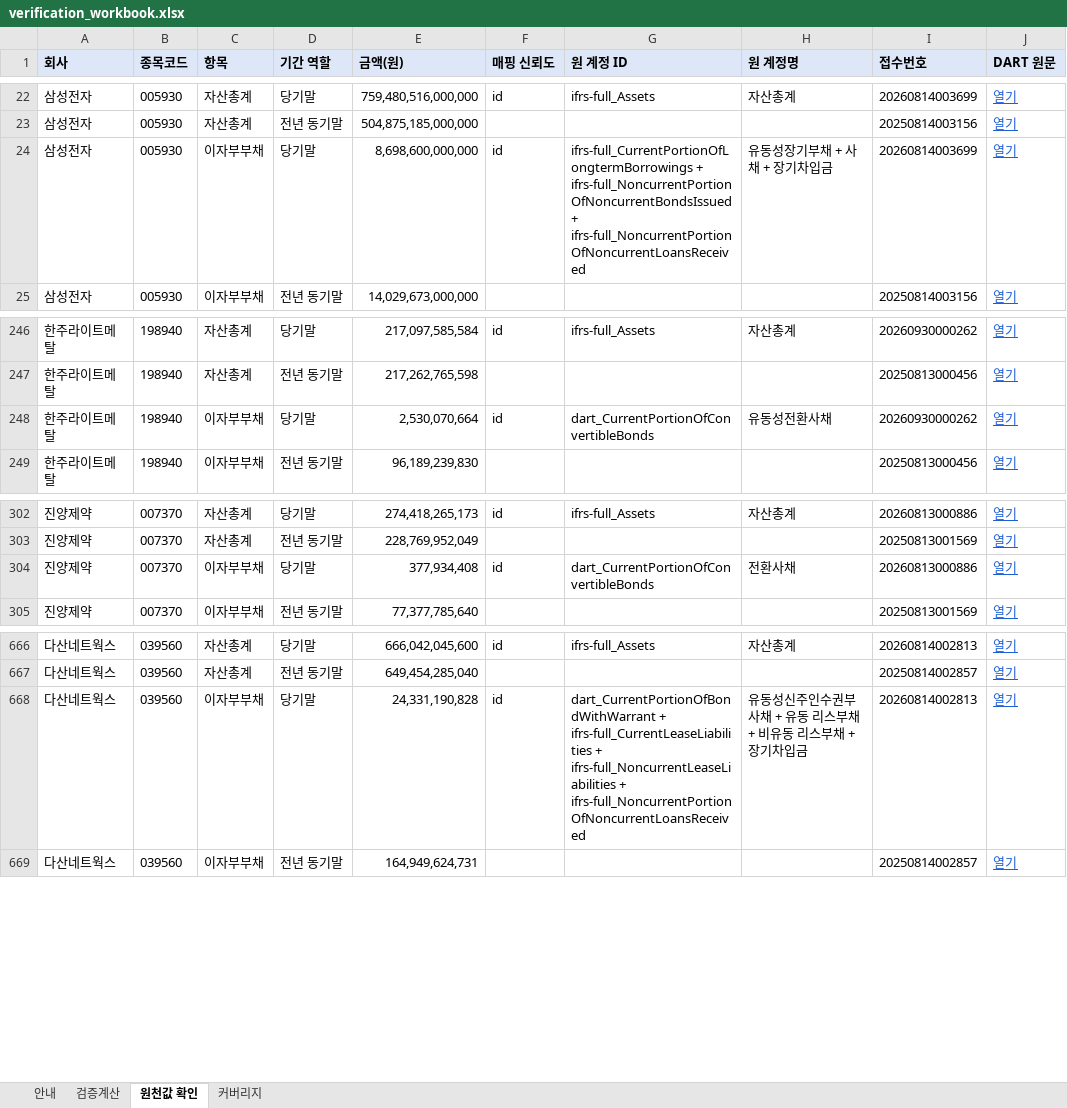
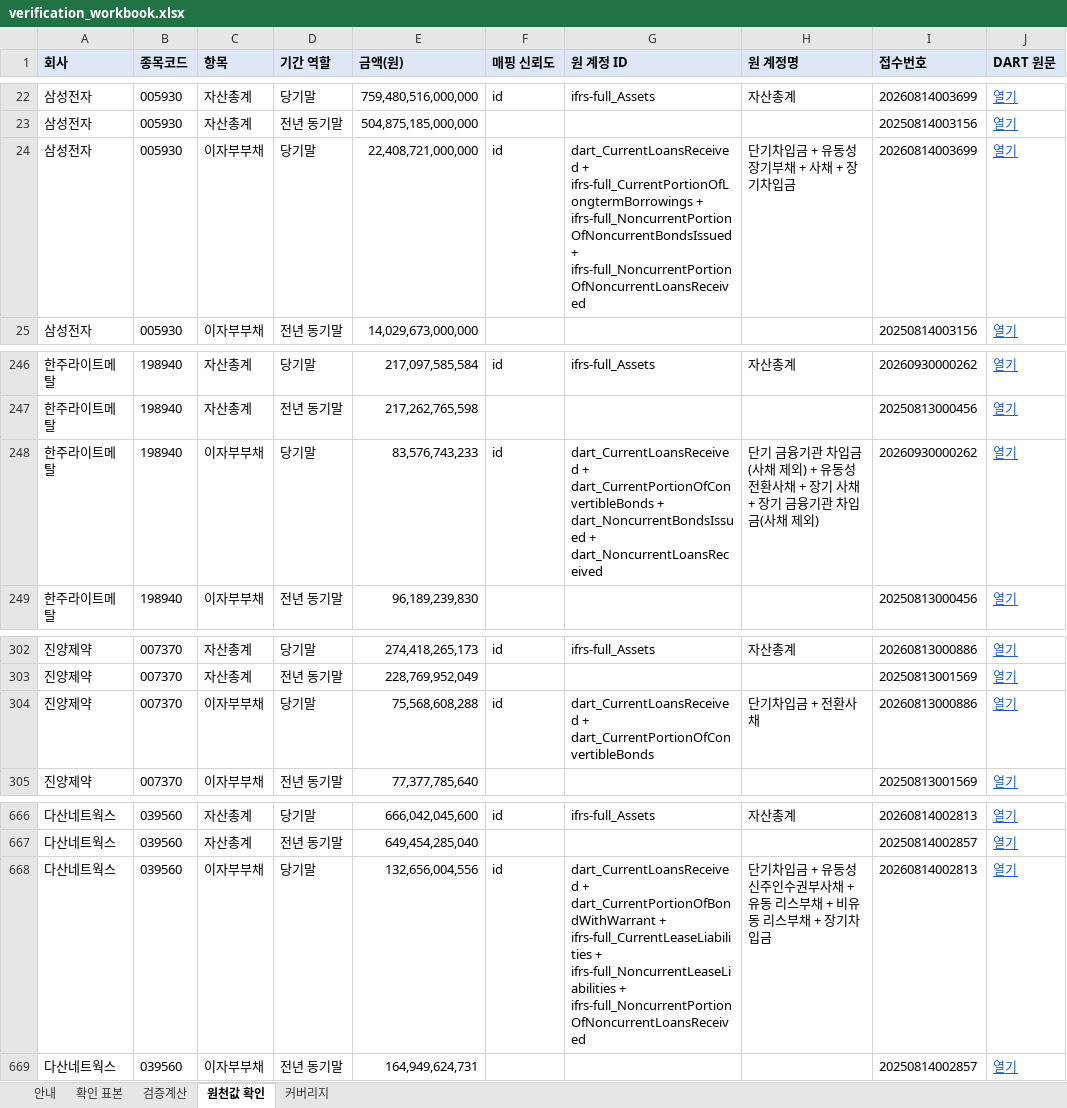
Before and after one commit to Geon-E/quant-screener, an Excel workbook: reports/phase1/verification_workbook.xlsx, sheet 원천값 확인, drawn as a sheet; only a part is shown, gaps mark what is left out; values as stored, in another font and other column widths than the file's, no borders; the diff names each change by its address in the sheet, - before the commit and + after, or states it on an @@ line.

```diff
--- a/reports/phase1/verification_workbook.xlsx (sheet 원천값 확인)
+++ b/reports/phase1/verification_workbook.xlsx (sheet 원천값 확인)
+sheet tab: 확인 표본
-E24 (금액(원)): 8,698,600,000,000
+E24 (금액(원)): 22,408,721,000,000
-G24 (원 계정 ID): ifrs-full_CurrentPortionOfLongtermBorrowings +…
+G24 (원 계정 ID): dart_CurrentLoansReceived + ifrs-full_CurrentPortionOfLongtermBorrowings +…
-H24 (원 계정명): 유동성장기부채 + 사채 + 장기차입금
+H24 (원 계정명): 단기차입금 + 유동성장기부채 + 사채 + 장기차입금
-E248 (금액(원)): 2,530,070,664
+E248 (금액(원)): 83,576,743,233
-G248 (원 계정 ID): dart_CurrentPortionOfConvertibleBonds
+G248 (원 계정 ID): dart_CurrentLoansReceived + dart_CurrentPortionOfConvertibleBonds + dart_NoncurrentBondsIssued + dart_NoncurrentLoansReceived
-H248 (원 계정명): 유동성전환사채
+H248 (원 계정명): 단기 금융기관 차입금(사채 제외) + 유동성전환사채 + 장기 사채 + 장기 금융기관 차입금(사채 제외)
-E304 (금액(원)): 377,934,408
+E304 (금액(원)): 75,568,608,288
-G304 (원 계정 ID): dart_CurrentPortionOfConvertibleBonds
+G304 (원 계정 ID): dart_CurrentLoansReceived + dart_CurrentPortionOfConvertibleBonds
-H304 (원 계정명): 전환사채
+H304 (원 계정명): 단기차입금 + 전환사채
-E668 (금액(원)): 24,331,190,828
+E668 (금액(원)): 132,656,004,556
-G668 (원 계정 ID): dart_CurrentPortionOfBondWithWarrant +…
+G668 (원 계정 ID): dart_CurrentLoansReceived + dart_CurrentPortionOfBondWithWarrant +…
-H668 (원 계정명): 유동성신주인수권부사채 + 유동 리스부채 + 비유동 리스부채 + 장기차입금
+H668 (원 계정명): 단기차입금 + 유동성신주인수권부사채 + 유동 리스부채 + 비유동 리스부채 + 장기차입금
```
Also changed, not shown: sheet 검증계산, sheet 안내, sheet 커버리지, 17 other files.
